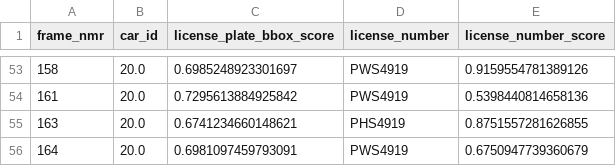
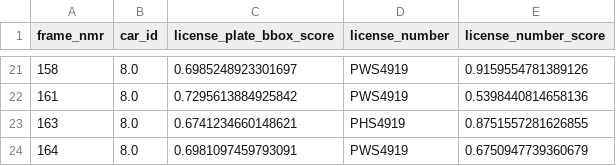
Before and after one commit to GabrielRibeiroRodrigues/Teste_Guarita, a CSV file: Projetoff_ver/test.csv, drawn as a sheet; only a part is shown, gaps mark what is left out; the diff covers the shown part only.

```diff
--- a/Projetoff_ver/test.csv
+++ b/Projetoff_ver/test.csv
@@ -53,4 +21,4 @@ frame_nmr,car_id,license_plate_bbox_score,license_number,license_number_score
-158,20.0,0.6985248923301697,PWS4919,0.9159554781389126
-161,20.0,0.7295613884925842,PWS4919,0.5398440814658136
-163,20.0,0.6741234660148621,PHS4919,0.8751557281626855
-164,20.0,0.6981097459793091,PWS4919,0.6750947739360679
+158,8.0,0.6985248923301697,PWS4919,0.9159554781389126
+161,8.0,0.7295613884925842,PWS4919,0.5398440814658136
+163,8.0,0.6741234660148621,PHS4919,0.8751557281626855
+164,8.0,0.6981097459793091,PWS4919,0.6750947739360679
```
Also changed, not shown: 32 removed rows and 23 edited cells elsewhere in this file, 1 other file.
